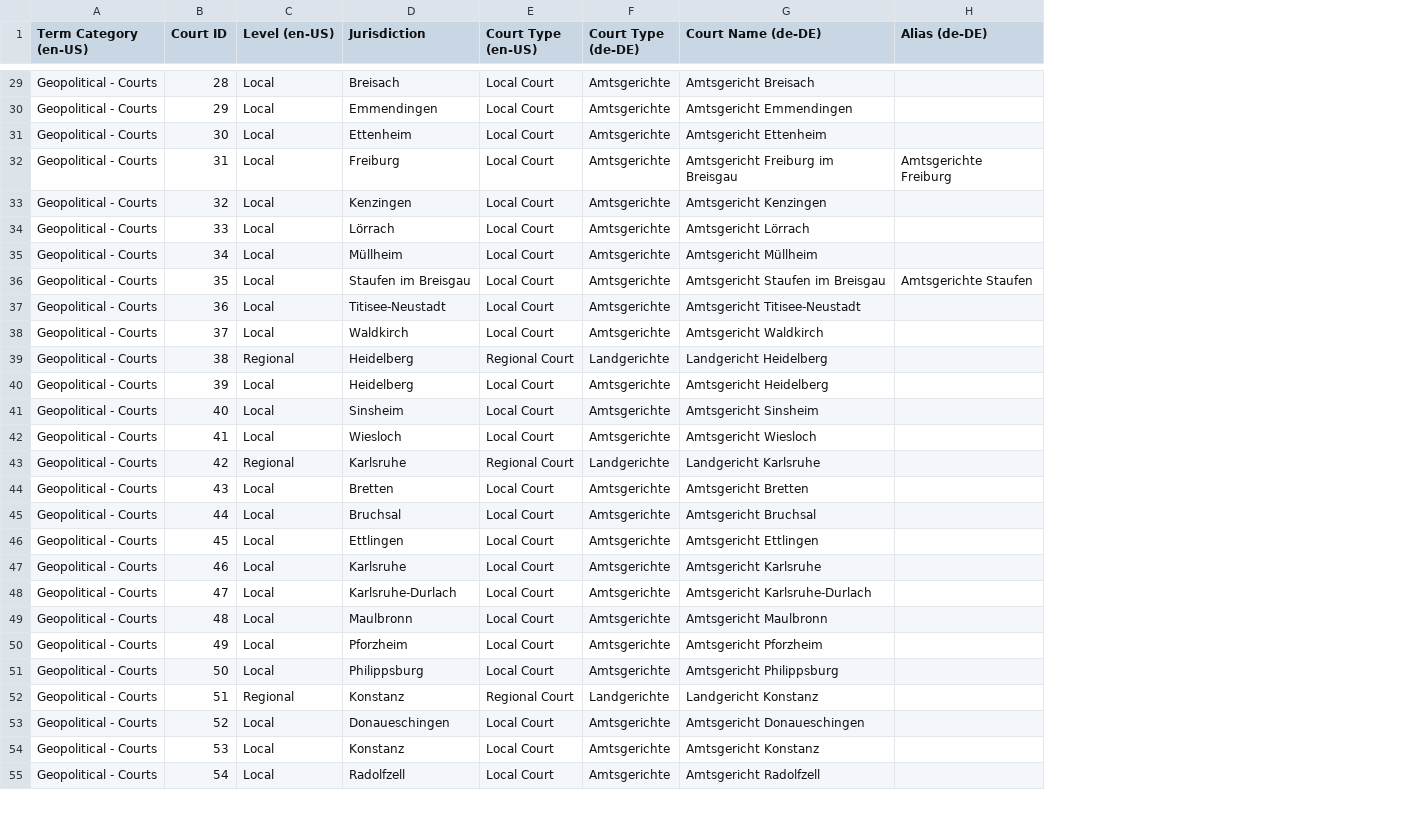
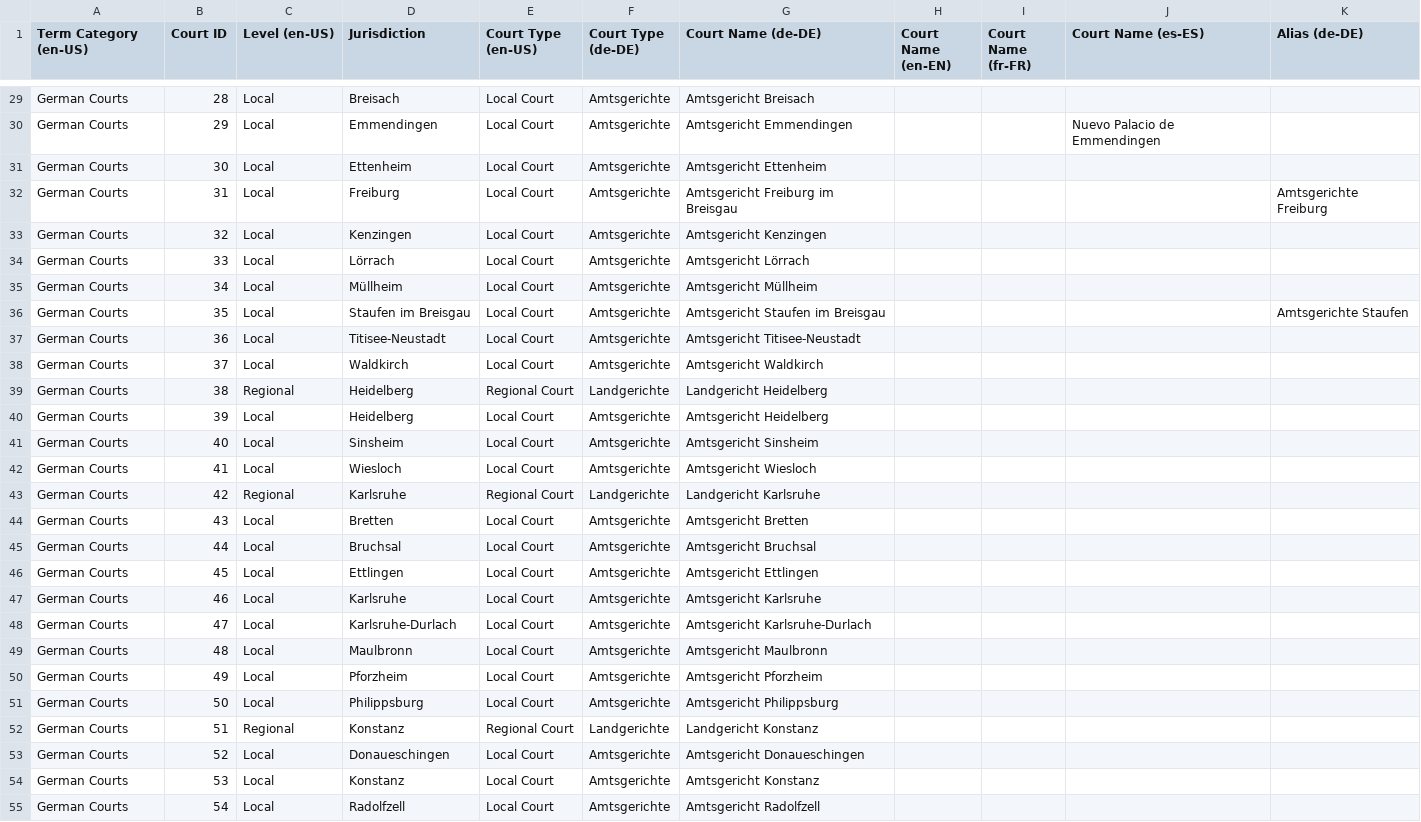
Before and after one commit to LexPredict/lexpredict-legal-dictionary, a CSV file: multi/legal/de_courts.csv, drawn as a sheet; only a part is shown, gaps mark what is left out; the diff covers the shown part only; the diff names each change by its address in the sheet, - before the commit and + after, or states it on an @@ line.

Commit message:
Updating category to German courts, translating
Added limited EN, FR, ES translations

```diff
--- a/multi/legal/de_courts.csv
+++ b/multi/legal/de_courts.csv
+column H (Court Name (en-EN)), empty
+column I (Court Name (fr-FR)), empty
+column J (Court Name (es-ES)), row 30: Nuevo Palacio de Emmendingen
-A29:A55 (Term Category (en-US)): Geopolitical - Courts
+A29:A55 (Term Category (en-US)): German Courts
```
Also changed, not shown: 147 edited cells elsewhere in this file.
